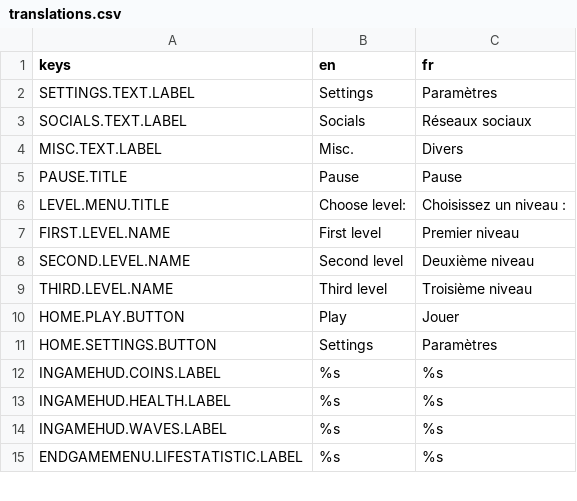
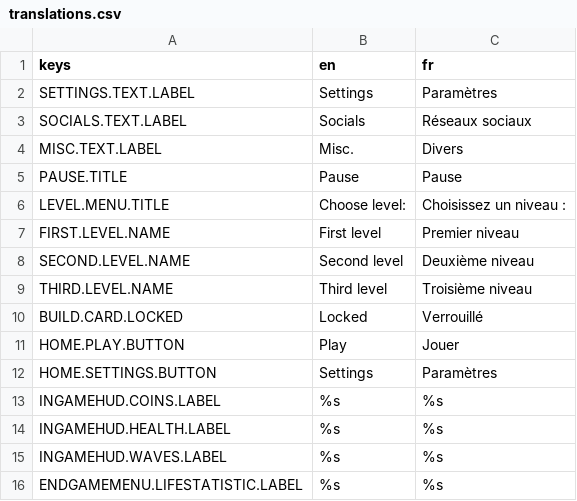
Before and after one commit to Cat-aclsym/Cat-aclsym_Claw_of_the_dead, a CSV file: assets/translations/translations.csv, drawn as a sheet; only a part is shown; the diff covers the shown part only; the diff names each change by its address in the sheet, - before the commit and + after, or states it on an @@ line.

```diff
--- a/assets/translations/translations.csv
+++ b/assets/translations/translations.csv
+row 10: BUILD.CARD.LOCKED | Locked | Verrouillé
```
Also changed, not shown: 25 added rows elsewhere in this file, 17 other files.
